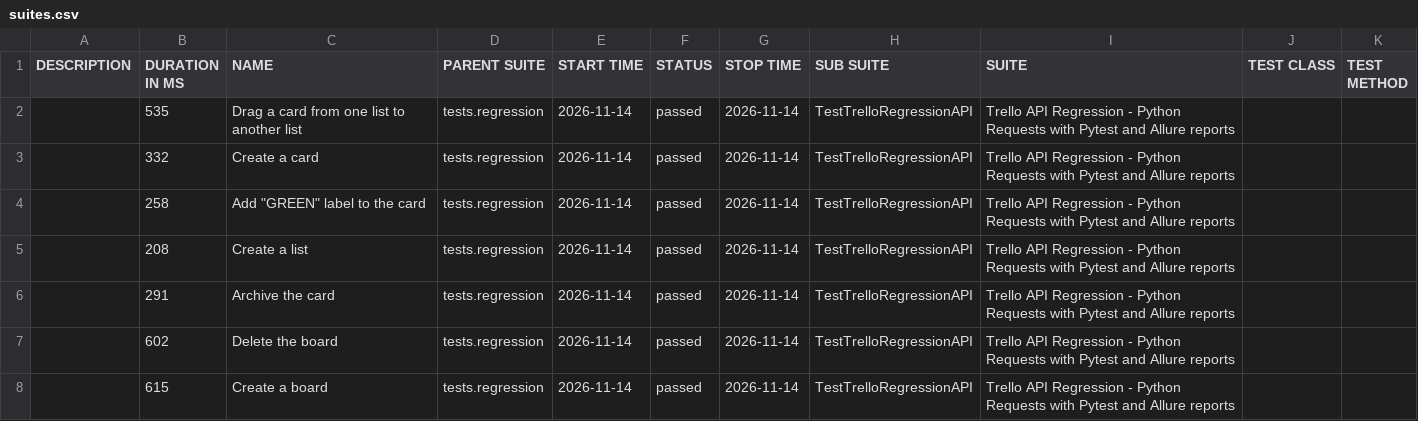
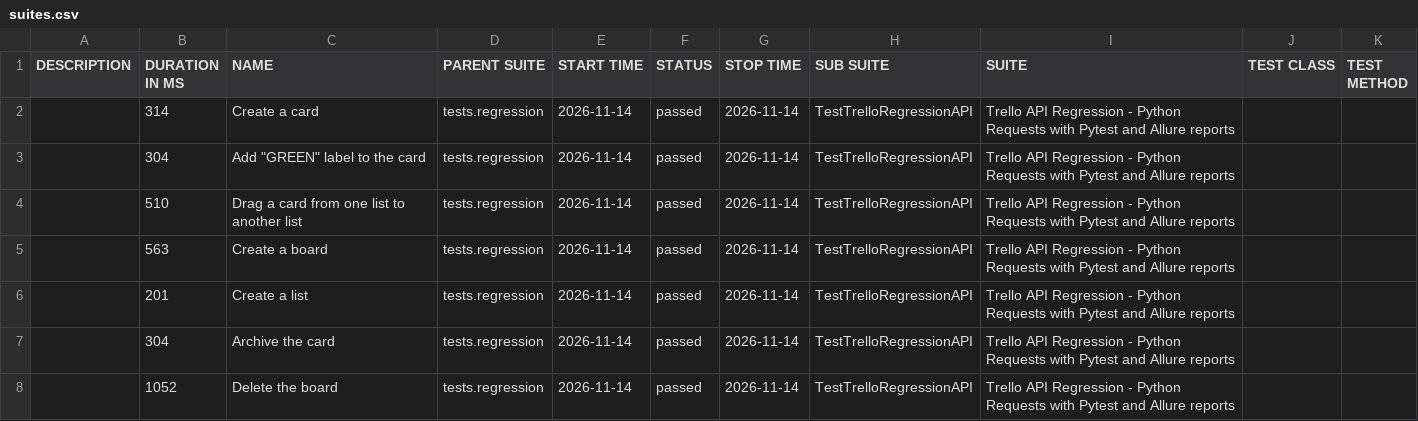
Before and after one commit to vkqapro/pythonRequestsAPI, a CSV file: data/suites.csv, drawn as a sheet.

Commit message:
Deploying to gh-pages from @ vkqapro/pythonRequestsAPI@35859a215af848e7e6b5d2f0d7978cee2e6928b4 🚀

```diff
--- a/data/suites.csv
+++ b/data/suites.csv
@@ -1,8 +1,8 @@
 "DESCRIPTION","DURATION IN MS","NAME","PARENT SUITE","START TIME","STATUS","STOP TIME","SUB SUITE","SUITE","TEST CLASS","TEST METHOD"
-"","535","Drag a card from one list to another list","tests.regression","2026-11-14","passed","2026-11-14","TestTrelloRegressionAPI","Trello API Regression - Python Requests with Pytest and Allure reports","",""
-"","332","Create a card","tests.regression","2026-11-14","passed","2026-11-14","TestTrelloRegressionAPI","Trello API Regression - Python Requests with Pytest and Allure reports","",""
-"","258","Add ""GREEN"" label to the card","tests.regression","2026-11-14","passed","2026-11-14","TestTrelloRegressionAPI","Trello API Regression - Python Requests with Pytest and Allure reports","",""
-"","208","Create a list","tests.regression","2026-11-14","passed","2026-11-14","TestTrelloRegressionAPI","Trello API Regression - Python Requests with Pytest and Allure reports","",""
-"","291","Archive the card","tests.regression","2026-11-14","passed","2026-11-14","TestTrelloRegressionAPI","Trello API Regression - Python Requests with Pytest and Allure reports","",""
-"","602","Delete the board","tests.regression","2026-11-14","passed","2026-11-14","TestTrelloRegressionAPI","Trello API Regression - Python Requests with Pytest and Allure reports","",""
-"","615","Create a board","tests.regression","2026-11-14","passed","2026-11-14","TestTrelloRegressionAPI","Trello API Regression - Python Requests with Pytest and Allure reports","",""
+"","314","Create a card","tests.regression","2026-11-14","passed","2026-11-14","TestTrelloRegressionAPI","Trello API Regression - Python Requests with Pytest and Allure reports","",""
+"","304","Add ""GREEN"" label to the card","tests.regression","2026-11-14","passed","2026-11-14","TestTrelloRegressionAPI","Trello API Regression - Python Requests with Pytest and Allure reports","",""
+"","510","Drag a card from one list to another list","tests.regression","2026-11-14","passed","2026-11-14","TestTrelloRegressionAPI","Trello API Regression - Python Requests with Pytest and Allure reports","",""
+"","563","Create a board","tests.regression","2026-11-14","passed","2026-11-14","TestTrelloRegressionAPI","Trello API Regression - Python Requests with Pytest and Allure reports","",""
+"","201","Create a list","tests.regression","2026-11-14","passed","2026-11-14","TestTrelloRegressionAPI","Trello API Regression - Python Requests with Pytest and Allure reports","",""
+"","304","Archive the card","tests.regression","2026-11-14","passed","2026-11-14","TestTrelloRegressionAPI","Trello API Regression - Python Requests with Pytest and Allure reports","",""
+"","1052","Delete the board","tests.regression","2026-11-14","passed","2026-11-14","TestTrelloRegressionAPI","Trello API Regression - Python Requests with Pytest and Allure reports","",""
```
Also changed, not shown: 28 other files.
